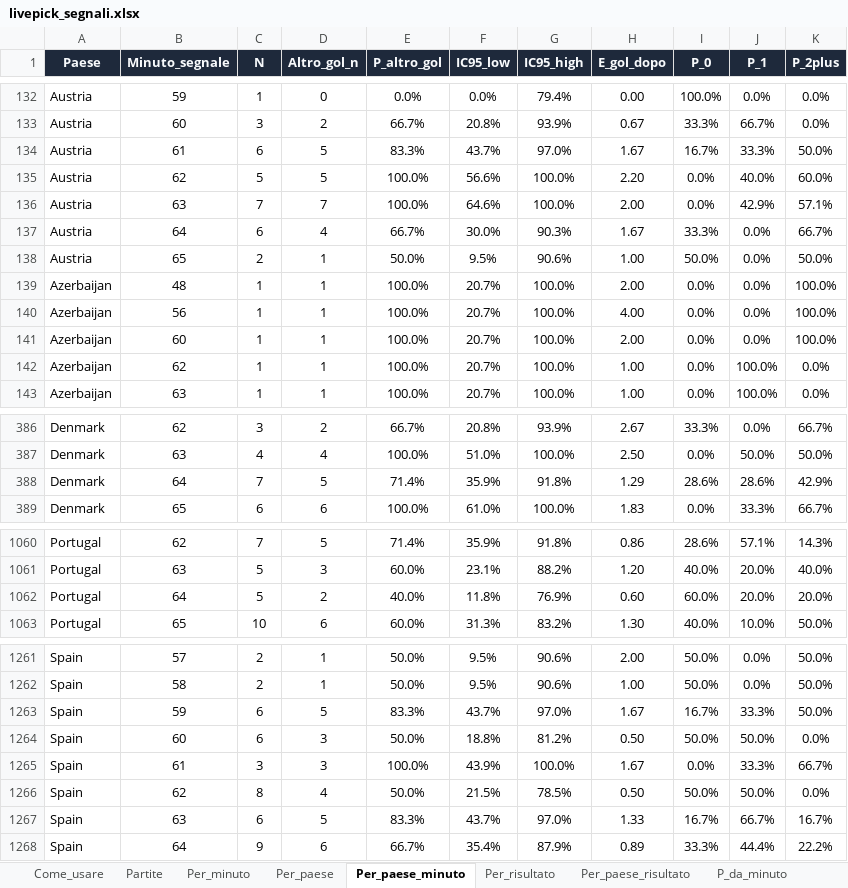
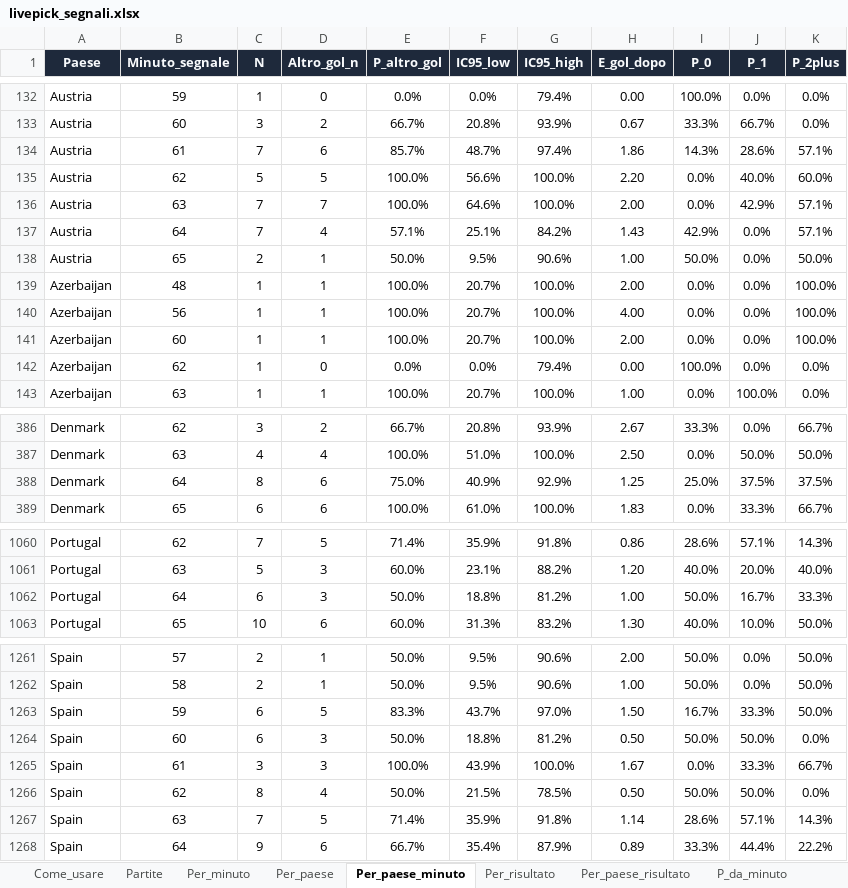
Before and after one commit to federico19833-bot/betting-simulator, an Excel workbook: docs/livepick_segnali.xlsx, sheet Per_paese_minuto, drawn as a sheet; only a part is shown, gaps mark what is left out; values as stored, in another font and other column widths than the file's, no borders; removed rows and columns are numbered as before the commit, all else as after; the diff covers the shown part only; the diff names each change by its address in the sheet, - before the commit and + after, or states it on an @@ line.

```diff
--- a/docs/livepick_segnali.xlsx (sheet Per_paese_minuto)
+++ b/docs/livepick_segnali.xlsx (sheet Per_paese_minuto)
-row 134: Austria | 61 | 6 | 5 | 83.3% | 43.7% | 97.0% | 1.67 | 16.7% | 33.3% | 50.0%
+row 134: Austria | 61 | 7 | 6 | 85.7% | 48.7% | 97.4% | 1.86 | 14.3% | 28.6% | 57.1%
-C137 (N): 6
+C137 (N): 7
-E137 (P_altro_gol): 66.7%
+E137 (P_altro_gol): 57.1%
-F137 (IC95_low): 30.0%
+F137 (IC95_low): 25.1%
-G137 (IC95_high): 90.3%
+G137 (IC95_high): 84.2%
-H137 (E_gol_dopo): 1.67
+H137 (E_gol_dopo): 1.43
-I137 (P_0): 33.3%
+I137 (P_0): 42.9%
-K137 (P_2plus): 66.7%
+K137 (P_2plus): 57.1%
-D142 (Altro_gol_n): 1
+D142 (Altro_gol_n): 0
-E142 (P_altro_gol): 100.0%
+E142 (P_altro_gol): 0.0%
-F142 (IC95_low): 20.7%
+F142 (IC95_low): 0.0%
-G142 (IC95_high): 100.0%
+G142 (IC95_high): 79.4%
-H142 (E_gol_dopo): 1.00
+H142 (E_gol_dopo): 0.00
-I142 (P_0): 0.0%
+I142 (P_0): 100.0%
-J142 (P_1): 100.0%
+J142 (P_1): 0.0%
-row 388: Denmark | 64 | 7 | 5 | 71.4% | 35.9% | 91.8% | 1.29 | 28.6% | 28.6% | 42.9%
+row 388: Denmark | 64 | 8 | 6 | 75.0% | 40.9% | 92.9% | 1.25 | 25.0% | 37.5% | 37.5%
-row 1062: Portugal | 64 | 5 | 2 | 40.0% | 11.8% | 76.9% | 0.60 | 60.0% | 20.0% | 20.0%
+row 1062: Portugal | 64 | 6 | 3 | 50.0% | 18.8% | 81.2% | 1.00 | 50.0% | 16.7% | 33.3%
-H1263 (E_gol_dopo): 1.67
+H1263 (E_gol_dopo): 1.50
-row 1267: Spain | 63 | 6 | 5 | 83.3% | 43.7% | 97.0% | 1.33 | 16.7% | 66.7% | 16.7%
+row 1267: Spain | 63 | 7 | 5 | 71.4% | 35.9% | 91.8% | 1.14 | 28.6% | 57.1% | 14.3%
```
Also changed, not shown: 2 added rows, 2 removed rows and 157 edited cells elsewhere in this sheet, sheet Per_paese_risultato, sheet P_da_minuto, sheet Partite, sheet Per_paese, sheet Per_campionato, sheet Per_minuto, 2 more sheets, 4 other files.
